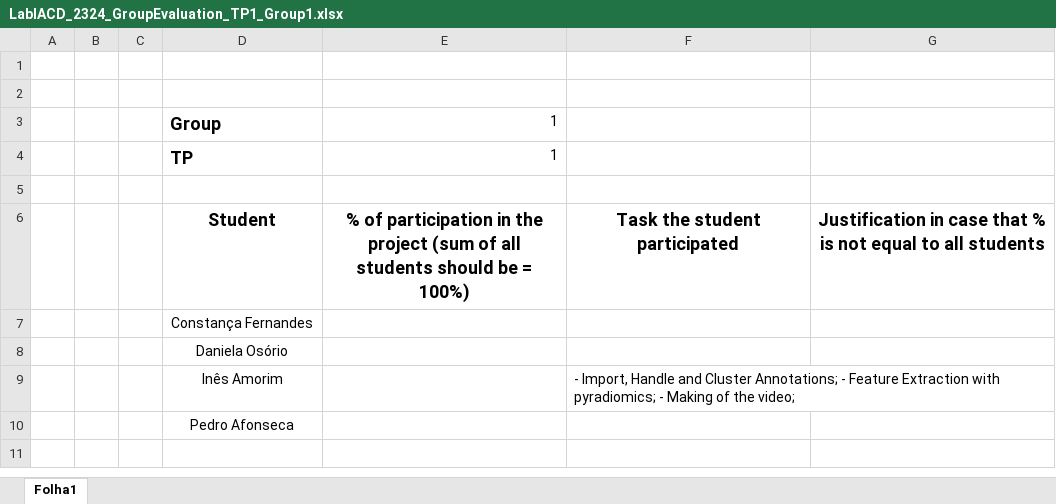
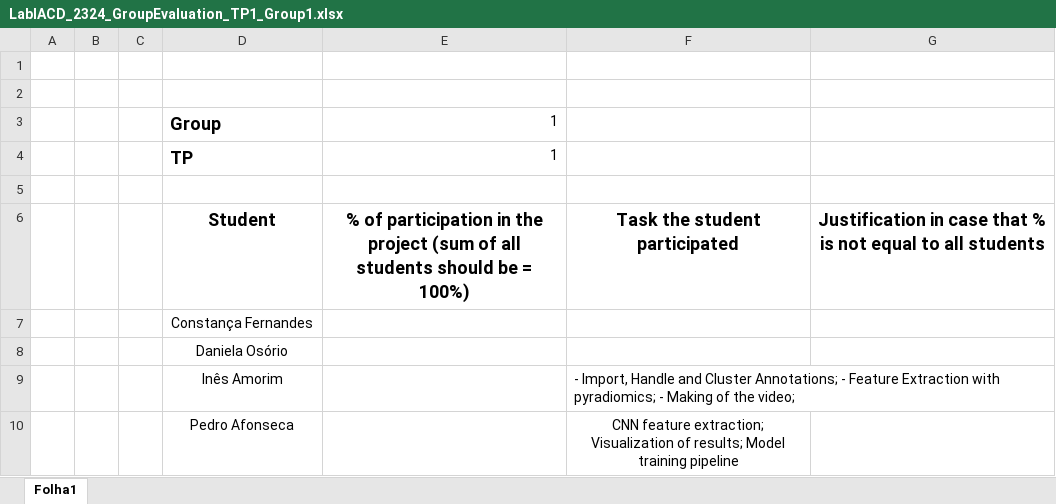
Before and after one commit to inesamorim/lung-cancer-classification, an Excel workbook: LabIACD_2324_GroupEvaluation_TP1_Group1.xlsx, sheet Folha1, drawn as a sheet; values as stored, in another font and other column widths than the file's, no borders; the diff names each change by its address in the sheet, - before the commit and + after, or states it on an @@ line.

```diff
--- a/LabIACD_2324_GroupEvaluation_TP1_Group1.xlsx (sheet Folha1)
+++ b/LabIACD_2324_GroupEvaluation_TP1_Group1.xlsx (sheet Folha1)
-F10: (empty)
+F10: CNN feature extraction; Visualization of results; Model training pipeline
```
Also changed, not shown: 4 other files.
